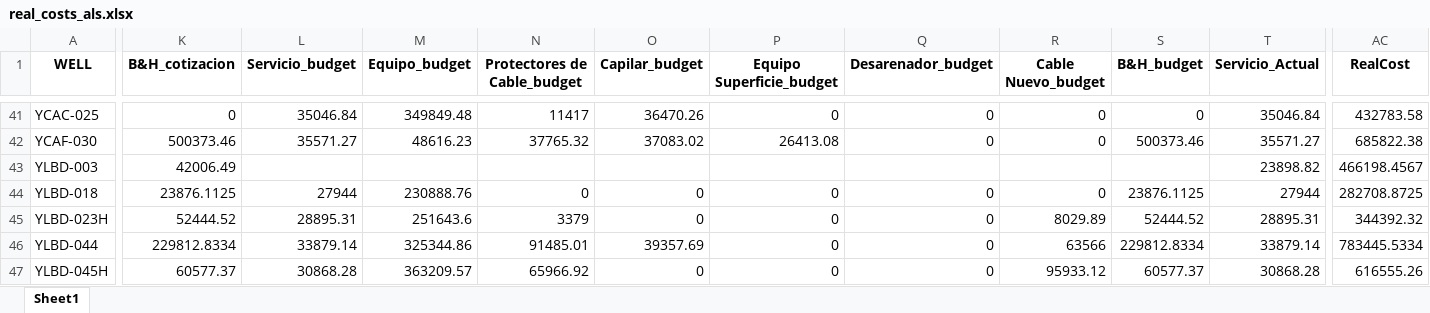
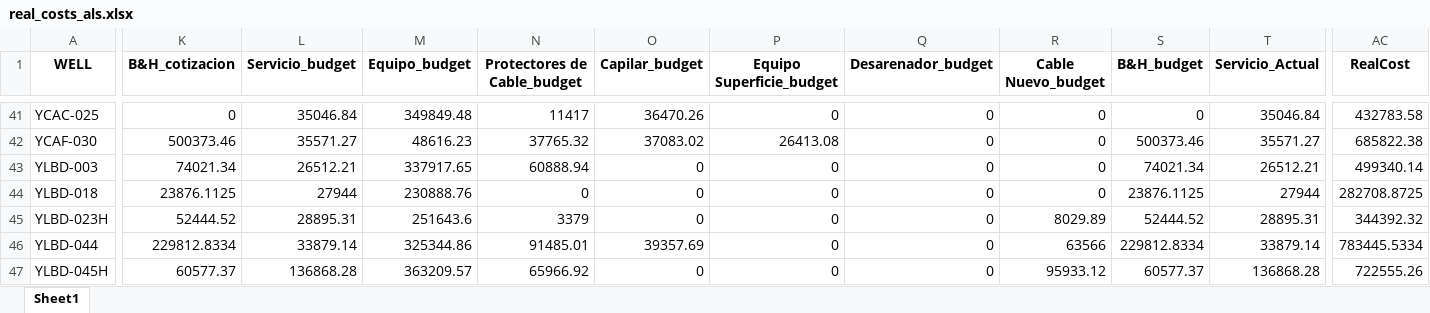
Before and after one commit to FranCumbal/BudgetToolBK, an Excel workbook: summary/als/real_costs_als.xlsx, sheet Sheet1, drawn as a sheet; only a part is shown, gaps mark what is left out; values as stored, in another font and other column widths than the file's, no borders; the diff covers the shown part only; the diff names each change by its address in the sheet, - before the commit and + after, or states it on an @@ line.

```diff
--- a/summary/als/real_costs_als.xlsx (sheet Sheet1)
+++ b/summary/als/real_costs_als.xlsx (sheet Sheet1)
-K43 (B&H_cotizacion): 42006.49
+K43 (B&H_cotizacion): 74021.34
-L43 (Servicio_budget): (empty)
+L43 (Servicio_budget): 26512.21
-M43 (Equipo_budget): (empty)
+M43 (Equipo_budget): 337917.65
-N43 (Protectores de Cable_budget): (empty)
+N43 (Protectores de Cable_budget): 60888.94
-O43 (Capilar_budget): (empty)
+O43 (Capilar_budget): 0
-P43 (Equipo Superficie_budget): (empty)
+P43 (Equipo Superficie_budget): 0
-Q43 (Desarenador_budget): (empty)
+Q43 (Desarenador_budget): 0
-R43 (Cable Nuevo_budget): (empty)
+R43 (Cable Nuevo_budget): 0
-S43 (B&H_budget): (empty)
+S43 (B&H_budget): 74021.34
-T43 (Servicio_Actual): 23898.82
+T43 (Servicio_Actual): 26512.21
-AC43 (RealCost): 466198.4567
+AC43 (RealCost): 499340.14
-L47 (Servicio_budget): 30868.28
+L47 (Servicio_budget): 136868.28
-T47 (Servicio_Actual): 30868.28
+T47 (Servicio_Actual): 136868.28
-AC47 (RealCost): 616555.26
+AC47 (RealCost): 722555.26
```
Also changed, not shown: 34 edited cells elsewhere in this sheet, als-salida.xlsx, summary/als/deviations.xlsx, 9 other files.
